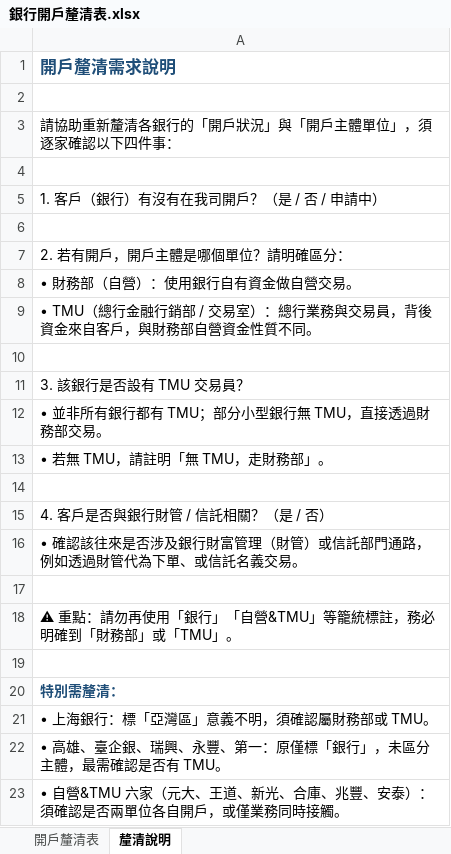
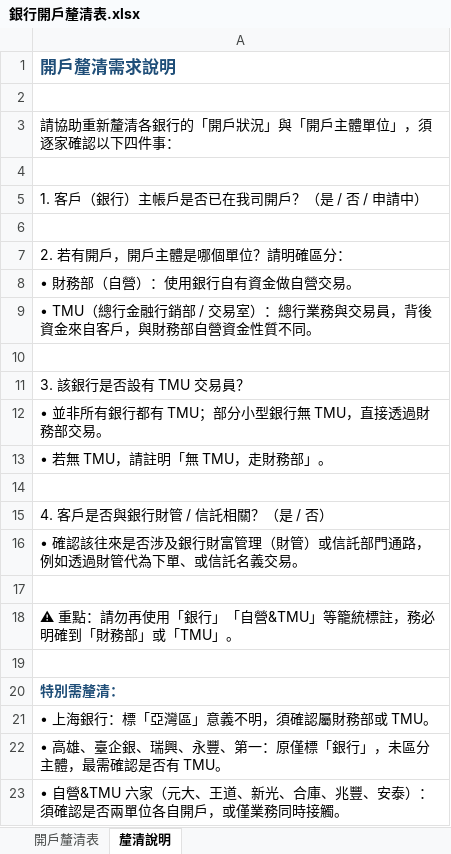
Before and after one commit to RyanTsai0617/Hi, an Excel workbook: output/銀行開戶釐清表.xlsx, sheet 釐清說明, drawn as a sheet; values as stored, in another font and other column widths than the file's, no borders; the diff names each change by its address in the sheet, - before the commit and + after, or states it on an @@ line.

```diff
--- a/output/銀行開戶釐清表.xlsx (sheet 釐清說明)
+++ b/output/銀行開戶釐清表.xlsx (sheet 釐清說明)
-A5: 1. 客戶（銀行）有沒有在我司開戶？（是 / 否 / 申請中）
+A5: 1. 客戶（銀行）主帳戶是否已在我司開戶？（是 / 否 / 申請中）
```
Also changed, not shown: sheet 開戶釐清表.
